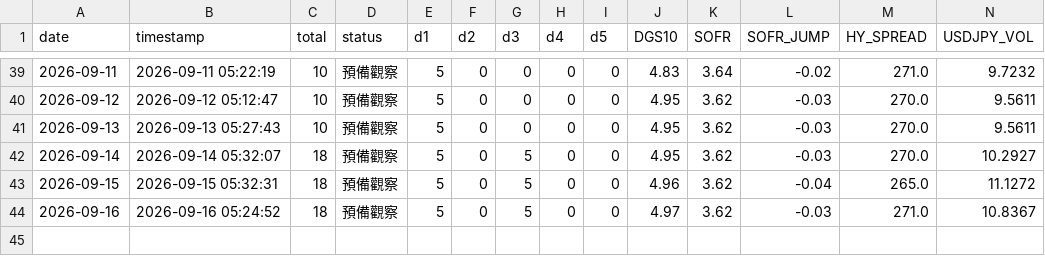
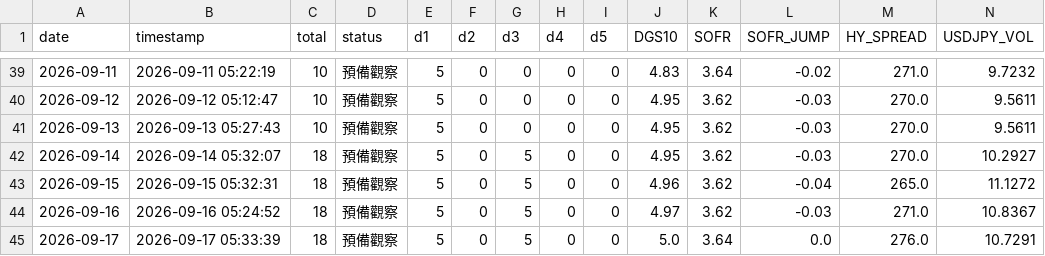
Before and after one commit to Ed2496/ai-liquidity-monitor-2026, a CSV file: data/history.csv, drawn as a sheet; only a part is shown, gaps mark what is left out; rows hold the shown columns only; the diff names each change by its address in the sheet, - before the commit and + after, or states it on an @@ line.

```diff
--- a/data/history.csv
+++ b/data/history.csv
+row 45: 2026-09-17 | 2026-09-17 05:33:39 | 18 | 預備觀察 | 5 | 0 | 5 | 0 | 0 | 5.0 | 3.64 | 0.0 | 276.0 | 10.7291
```
Also changed, not shown: 3 other files.
